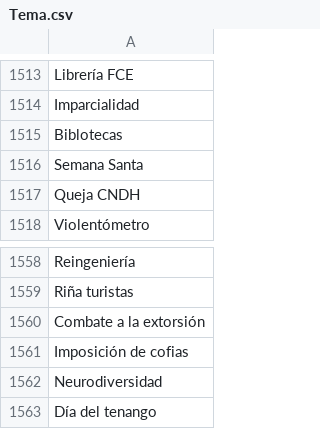
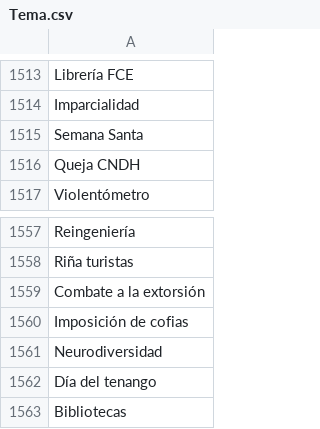
Before and after one commit to thelonious9/captura-portadas, a CSV file: Tema.csv, drawn as a sheet; only a part is shown, gaps mark what is left out.

Commit message:
Biblios

```diff
--- a/Tema.csv
+++ b/Tema.csv
@@ -1514,3 +1514,2 @@ Librería FCE
 Imparcialidad
-Biblotecas
 Semana Santa
@@ -1563 +1562,2 @@ Neurodiversidad
 Día del tenango
+Bibliotecas
```
